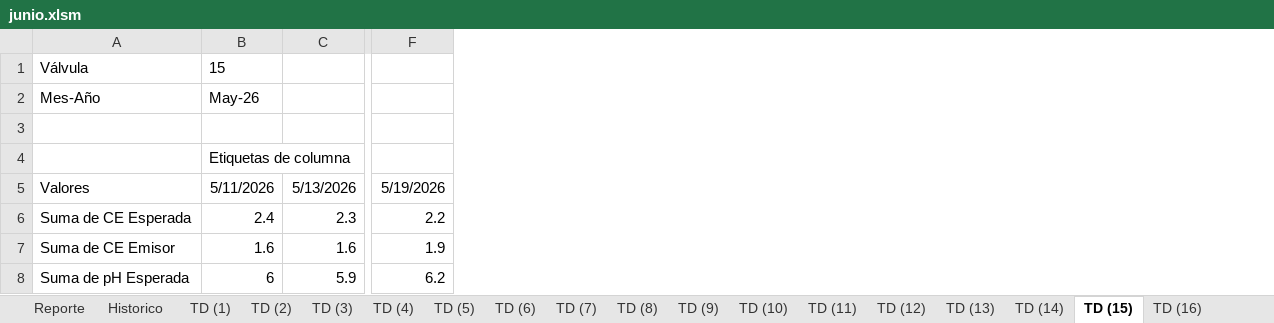
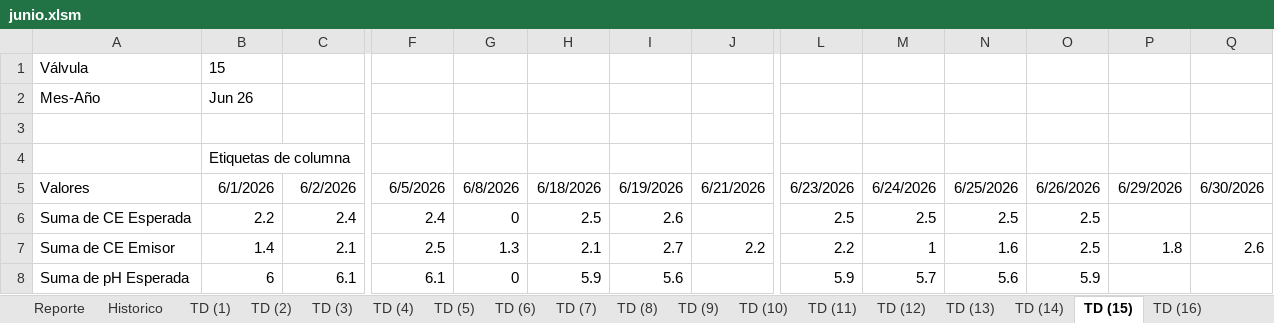
Before and after one commit to floreseltandilpm-creator/Primavera-Rosa, an Excel workbook: junio.xlsm, sheet TD (15), drawn as a sheet; only a part is shown, gaps mark what is left out; values as stored, in another font and other column widths than the file's, no borders; the diff covers the shown part only; the diff names each change by its address in the sheet, - before the commit and + after, or states it on an @@ line.

```diff
--- a/junio.xlsm (sheet TD (15))
+++ b/junio.xlsm (sheet TD (15))
+column G, rows 5-8: 6/8/2026 | 0 | 1.3 | 0
+column H, rows 5-8: 6/18/2026 | 2.5 | 2.1 | 5.9
+column I, rows 5-8: 6/19/2026 | 2.6 | 2.7 | 5.6
+column J, rows 5-7: 6/21/2026 |  | 2.2
+column L, rows 5-8: 6/23/2026 | 2.5 | 2.2 | 5.9
+column M, rows 5-8: 6/24/2026 | 2.5 | 1 | 5.7
+column N, rows 5-8: 6/25/2026 | 2.5 | 1.6 | 5.6
+column O, rows 5-8: 6/26/2026 | 2.5 | 2.5 | 5.9
+column P, rows 5-7: 6/29/2026 |  | 1.8
+column Q, rows 5-7: 6/30/2026 |  | 2.6
-B2: May-26
+B2: Jun 26
-B5: 5/11/2026
+B5: 6/1/2026
-C5: 5/13/2026
+C5: 6/2/2026
-F5: 5/19/2026
+F5: 6/5/2026
-B6: 2.4
+B6: 2.2
-C6: 2.3
+C6: 2.4
-F6: 2.2
+F6: 2.4
-B7: 1.6
+B7: 1.4
-C7: 1.6
+C7: 2.1
-F7: 1.9
+F7: 2.5
-C8: 5.9
+C8: 6.1
-F8: 6.2
+F8: 6.1
```
Also changed, not shown: 60 edited cells elsewhere in this sheet, sheet Historico, sheet TD (11), sheet TD (47), sheet TD (45), sheet TD (9), sheet TD (49), 47 more sheets, charts or pictures.
